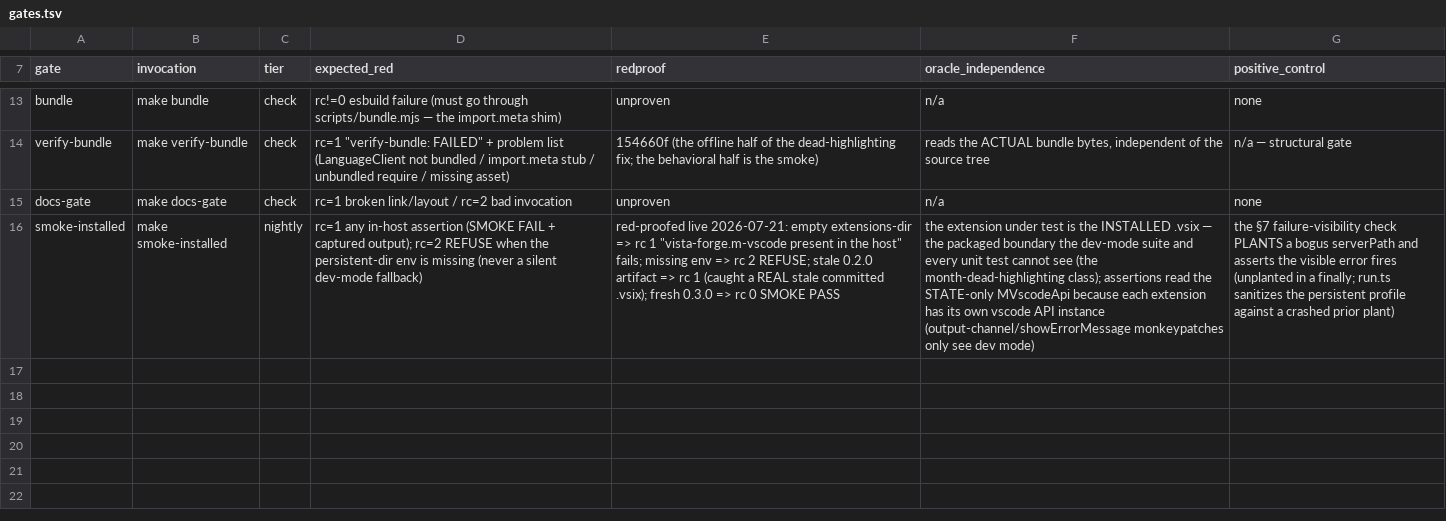
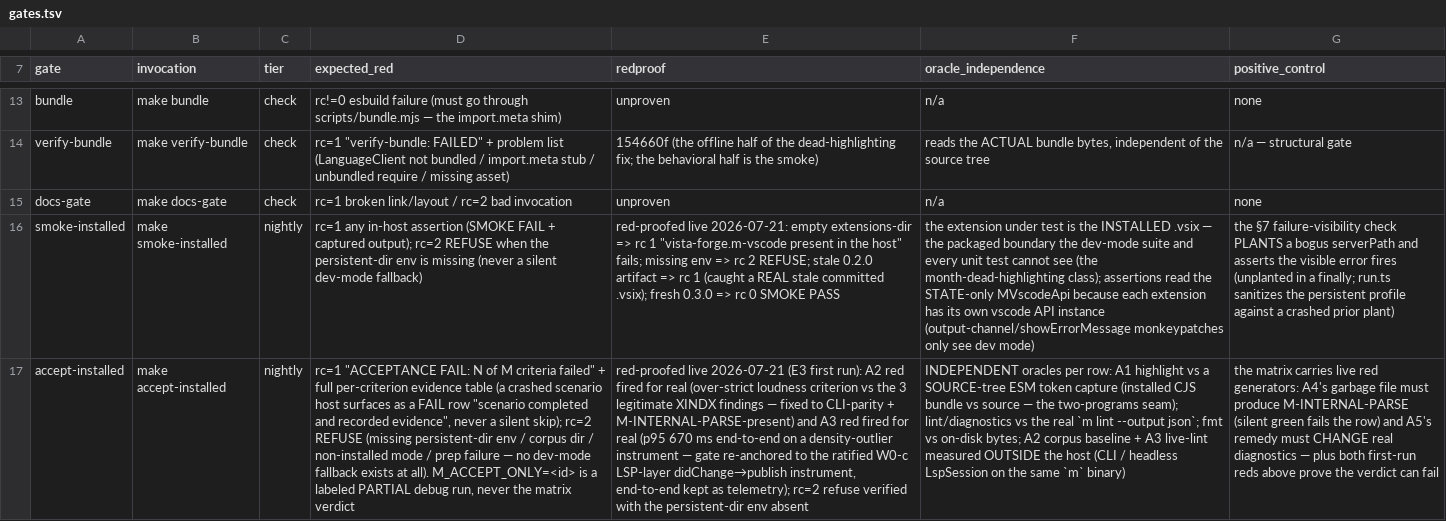
Before and after one commit to vista-forge/m-vscode, a TSV file: gates.tsv, drawn as a sheet; only a part is shown, gaps mark what is left out; the diff names each change by its address in the sheet, - before the commit and + after, or states it on an @@ line.

```diff
--- a/gates.tsv
+++ b/gates.tsv
+row 17: accept-installed | make accept-installed | nightly | rc=1 "ACCEPTANCE FAIL: N of M criteria failed" + full per-criterion evidence table (a crashed scenario host surfaces as a FAIL row "scenario completed and recorded evidence", never a silent skip); rc=2 REFUSE (missing persistent-dir env / corpus dir / non-installed mode / prep failure — no dev-mode fallback exists at all). M_ACCEPT_ONLY=<id> is a labeled PARTIAL debug run, never the matrix verdict | red-proofed live 2026-07-21 (E3 first run): A2 red fired for real (over-strict loudness criterion vs the 3 legitimate XINDX findings — fixed to CLI-parity + M-INTERNAL-PARSE-present) and A3 red fired for real (p95 670 ms end-to-end on a density-outlier instrument — gate re-anchored to the ratified W0-c LSP-layer didChange→publish instrument, end-to-end kept as telemetry); rc=2 refuse verified with the persistent-dir env absent | INDEPENDENT oracles per row: A1 highlight vs a SOURCE-tree ESM token capture (installed CJS bundle vs source — the two-programs seam); lint/diagnostics vs the real `m lint --output json`; fmt vs on-disk bytes; A2 corpus baseline + A3 live-lint measured OUTSIDE the host (CLI / headless LspSession on the same `m` binary) | the matrix carries live red generators: A4's garbage file must produce M-INTERNAL-PARSE (silent green fails the row) and A5's remedy must CHANGE real diagnostics — plus both first-run reds above prove the verdict can fail
```
Also changed, not shown: 15 other files.
